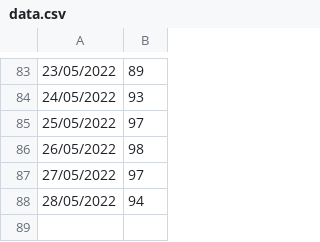
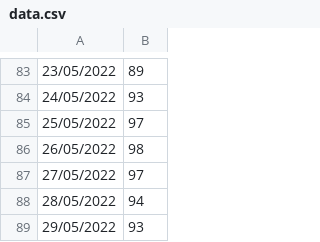
Before and after one commit to tbenade/crypto-jobs-au, a CSV file: data.csv, drawn as a sheet; only a part is shown, gaps mark what is left out.

Commit message:
data update

```diff
--- a/data.csv
+++ b/data.csv
@@ -88 +88,2 @@
 28/05/2022,94
+29/05/2022,93
```
